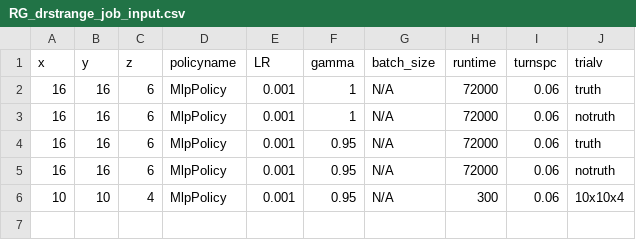
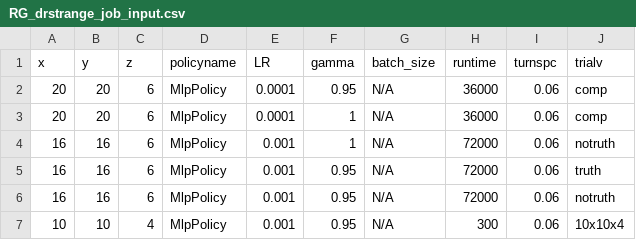
Before and after one commit to bogglem/MineSequencing, a CSV file: jobarrays/RG_drstrange_job_input.csv, drawn as a sheet.

```diff
--- a/jobarrays/RG_drstrange_job_input.csv
+++ b/jobarrays/RG_drstrange_job_input.csv
@@ -1,3 +1,4 @@
 x,y,z,policyname,LR,gamma,batch_size,runtime,turnspc,trialv
-16,16,6,MlpPolicy,0.001,1,N/A,72000,0.06,truth
+20,20,6,MlpPolicy,0.0001,0.95,N/A,36000,0.06,comp
+20,20,6,MlpPolicy,0.0001,1,N/A,36000,0.06,comp
 16,16,6,MlpPolicy,0.001,1,N/A,72000,0.06,notruth
```
Also changed, not shown: 5 other files.
